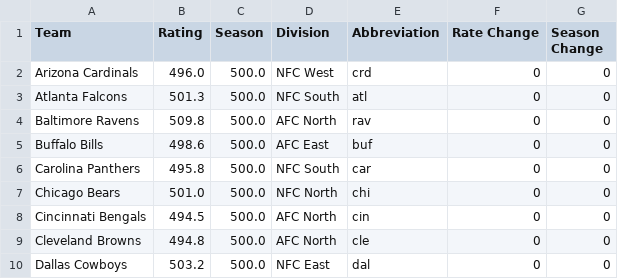
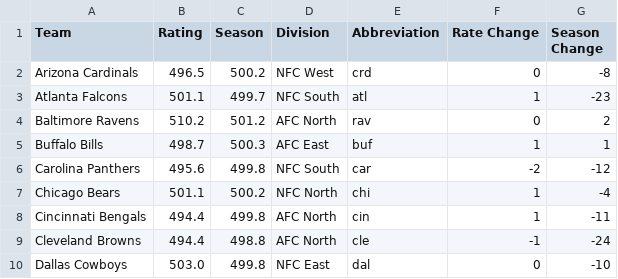
Before and after one commit to vinr515/NFL-Model, a CSV file: gameData/nflRatings.csv, drawn as a sheet; only a part is shown; the diff covers the shown part only.

Commit message:
Fixed Injuries to work without season starters

```diff
--- a/gameData/nflRatings.csv
+++ b/gameData/nflRatings.csv
@@ -1,10 +1,10 @@
 Team,Rating,Season,Division,Abbreviation,Rate Change,Season Change
-Arizona Cardinals,496.0,500.0,NFC West,crd,0,0
-Atlanta Falcons,501.3,500.0,NFC South,atl,0,0
-Baltimore Ravens,509.8,500.0,AFC North,rav,0,0
-Buffalo Bills,498.6,500.0,AFC East,buf,0,0
-Carolina Panthers,495.8,500.0,NFC South,car,0,0
-Chicago Bears,501.0,500.0,NFC North,chi,0,0
-Cincinnati Bengals,494.5,500.0,AFC North,cin,0,0
-Cleveland Browns,494.8,500.0,AFC North,cle,0,0
-Dallas Cowboys,503.2,500.0,NFC East,dal,0,0
+Arizona Cardinals,496.5,500.2,NFC West,crd,0,-8
+Atlanta Falcons,501.1,499.7,NFC South,atl,1,-23
+Baltimore Ravens,510.2,501.2,AFC North,rav,0,2
+Buffalo Bills,498.7,500.3,AFC East,buf,1,1
+Carolina Panthers,495.6,499.8,NFC South,car,-2,-12
+Chicago Bears,501.1,500.2,NFC North,chi,1,-4
+Cincinnati Bengals,494.4,499.8,AFC North,cin,1,-11
+Cleveland Browns,494.4,498.8,AFC North,cle,-1,-24
+Dallas Cowboys,503.0,499.8,NFC East,dal,0,-10
```
Also changed, not shown: 1 added row, 1 removed row and 77 edited cells elsewhere in this file, 5 other files.
